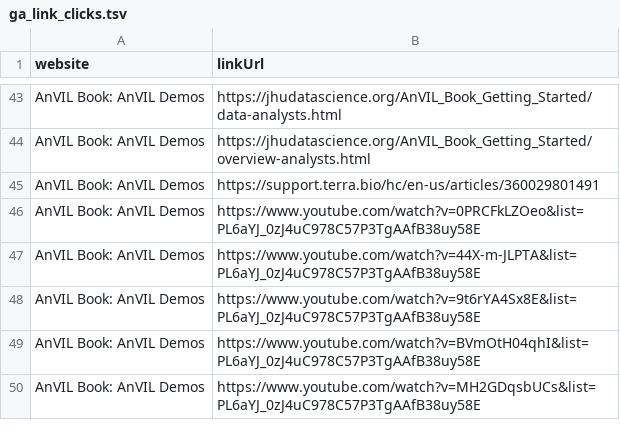
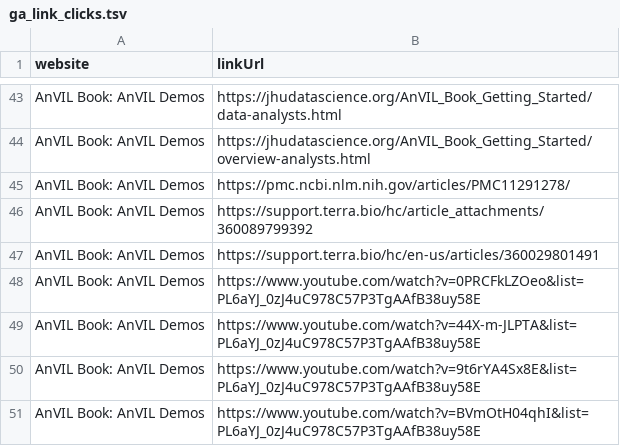
Before and after one commit to fhdsl/AnVIL_Outreach_Metrics, a TSV file: metricminer_data/ga/ga_link_clicks.tsv, drawn as a sheet; only a part is shown, gaps mark what is left out; the shorter side is filled out with more unchanged rows.

```diff
--- a/metricminer_data/ga/ga_link_clicks.tsv
+++ b/metricminer_data/ga/ga_link_clicks.tsv
@@ -44,2 +44,4 @@ AnVIL Book: AnVIL Demos	https://jhudatascience.org/AnVIL_Book_Getting_Started/da
 AnVIL Book: AnVIL Demos	https://jhudatascience.org/AnVIL_Book_Getting_Started/overview-analysts.html
+AnVIL Book: AnVIL Demos	https://pmc.ncbi.nlm.nih.gov/articles/PMC11291278/
+AnVIL Book: AnVIL Demos	https://support.terra.bio/hc/article_attachments/360089799392
 AnVIL Book: AnVIL Demos	https://support.terra.bio/hc/en-us/articles/360029801491
```
Also changed, not shown: metricminer_data/ga/ga_metrics.tsv, 1 other file.
